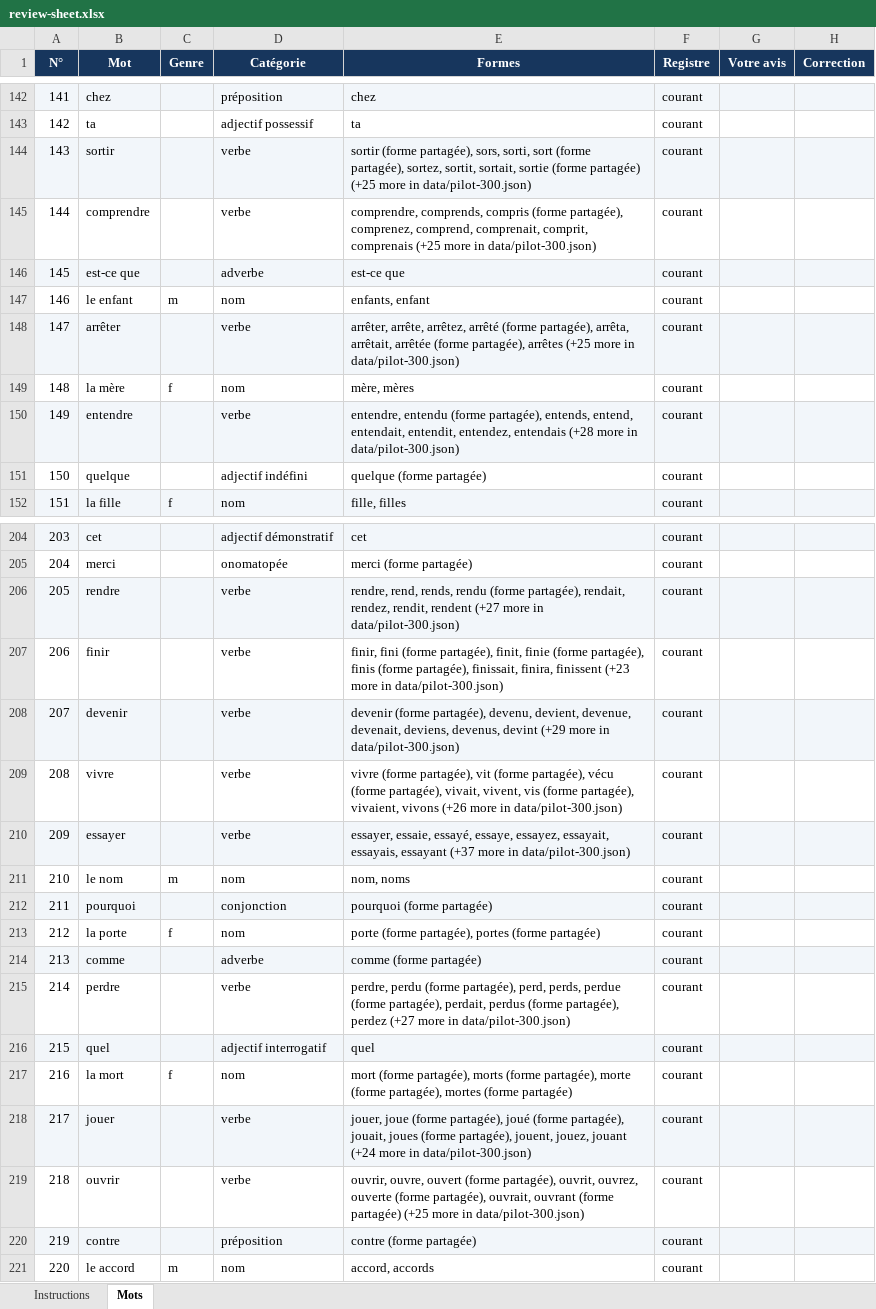
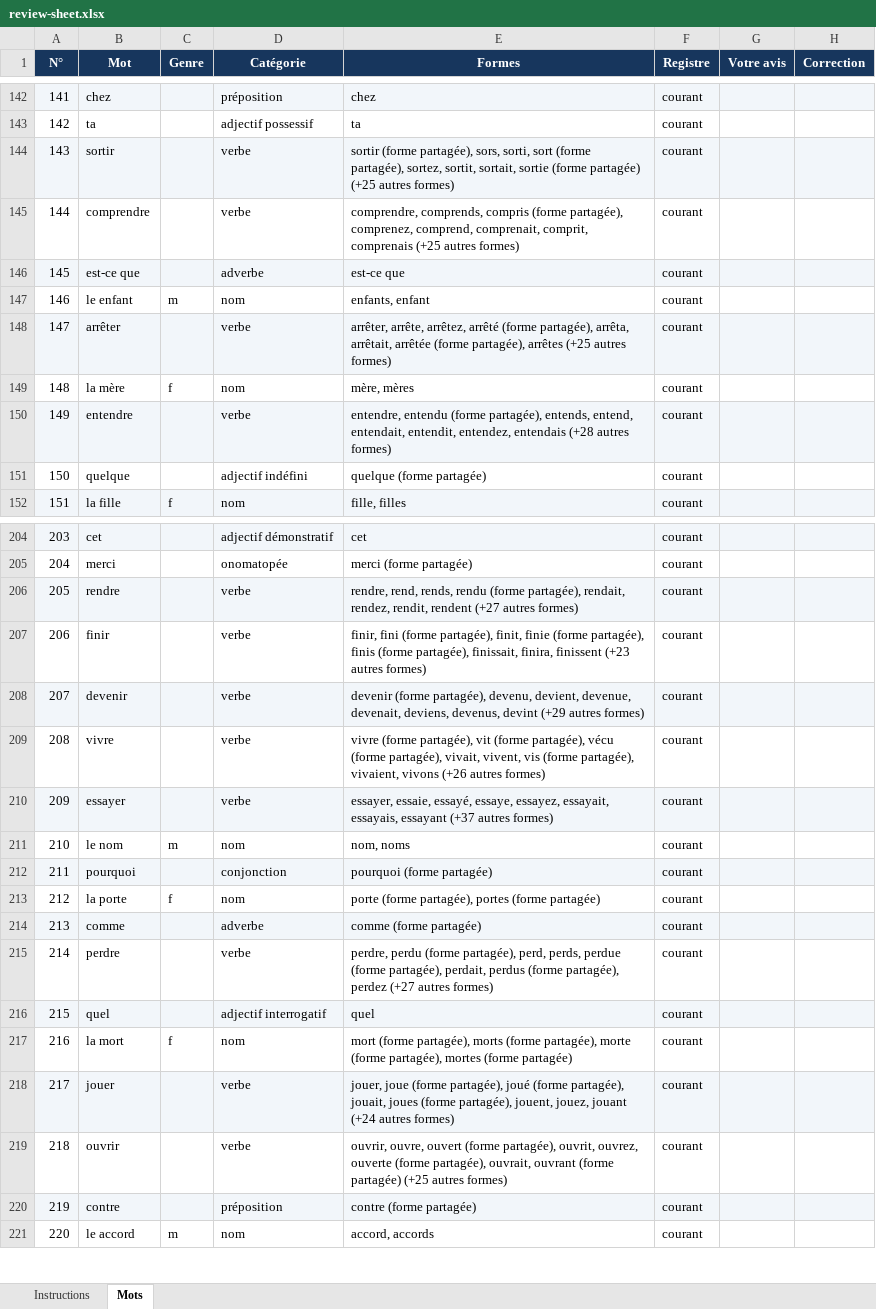
Before and after one commit to oyetayo4real-rgb/french-engine-data, an Excel workbook: data/review-sheet.xlsx, sheet Mots, drawn as a sheet; only a part is shown, gaps mark what is left out; values as stored, in another font and other column widths than the file's, no borders; the diff covers the shown part only; the diff names each change by its address in the sheet, - before the commit and + after, or states it on an @@ line.

```diff
--- a/data/review-sheet.xlsx (sheet Mots)
+++ b/data/review-sheet.xlsx (sheet Mots)
-E144 (Formes): …partagée) (+25 more in data/pilot-300.json)
+E144 (Formes): …partagée) (+25 autres formes)
-E145 (Formes): …comprenais (+25 more in data/pilot-300.json)
+E145 (Formes): …comprenais (+25 autres formes)
-E148 (Formes): …arrêtes (+25 more in data/pilot-300.json)
+E148 (Formes): …arrêtes (+25 autres formes)
-E150 (Formes): …entendais (+28 more in data/pilot-300.json)
+E150 (Formes): …entendais (+28 autres formes)
-E206 (Formes): …rendent (+27 more in data/pilot-300.json)
+E206 (Formes): …rendent (+27 autres formes)
-E207 (Formes): …finissent (+23 more in data/pilot-300.json)
+E207 (Formes): …finissent (+23 autres formes)
-E208 (Formes): …devint (+29 more in data/pilot-300.json)
+E208 (Formes): …devint (+29 autres formes)
-E209 (Formes): …vivons (+26 more in data/pilot-300.json)
+E209 (Formes): …vivons (+26 autres formes)
-E210 (Formes): …essayant (+37 more in data/pilot-300.json)
+E210 (Formes): …essayant (+37 autres formes)
-E215 (Formes): …perdez (+27 more in data/pilot-300.json)
+E215 (Formes): …perdez (+27 autres formes)
-E218 (Formes): …jouant (+24 more in data/pilot-300.json)
+E218 (Formes): …jouant (+24 autres formes)
-E219 (Formes): …partagée) (+25 more in data/pilot-300.json)
+E219 (Formes): …partagée) (+25 autres formes)
```
Also changed, not shown: 57 edited cells elsewhere in this sheet.
